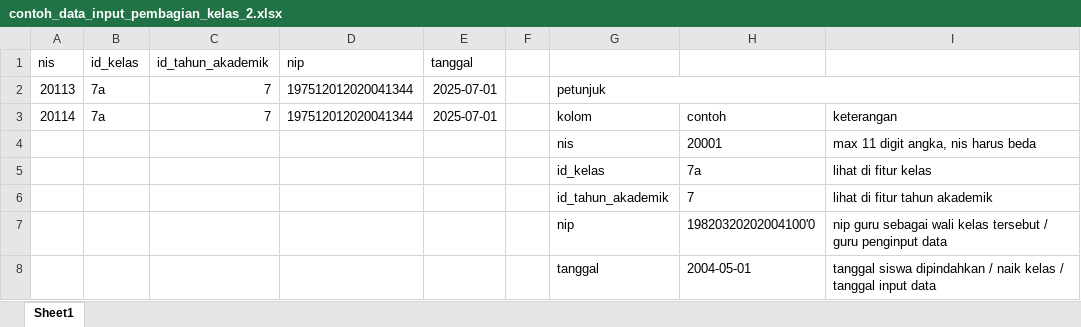
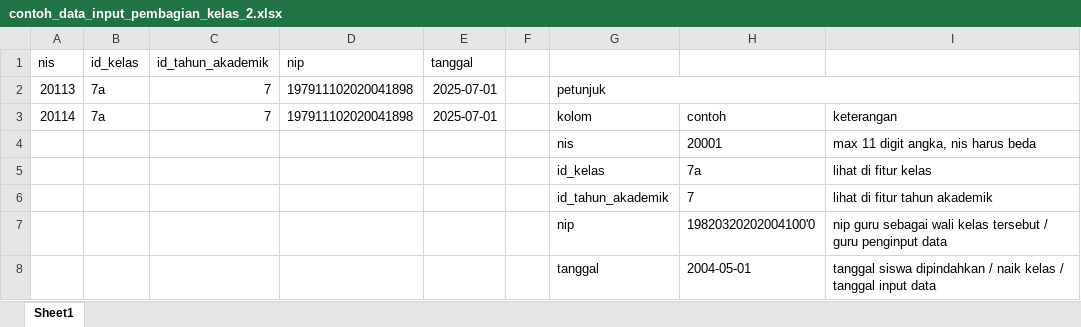
Before and after one commit to Aldi2801/bell_web, an Excel workbook: template_excel/contoh_data_input_pembagian_kelas_2.xlsx, sheet Sheet1, drawn as a sheet; values as stored, in another font and other column widths than the file's, no borders; table styles not drawn; the diff names each change by its address in the sheet, - before the commit and + after, or states it on an @@ line.

```diff
--- a/template_excel/contoh_data_input_pembagian_kelas_2.xlsx (sheet Sheet1)
+++ b/template_excel/contoh_data_input_pembagian_kelas_2.xlsx (sheet Sheet1)
-D2:D3 (nip): 197512012020041344
+D2:D3 (nip): 197911102020041898
```
Also changed, not shown: template_excel/data_guru_penilaian.xlsx, 11 other files.
